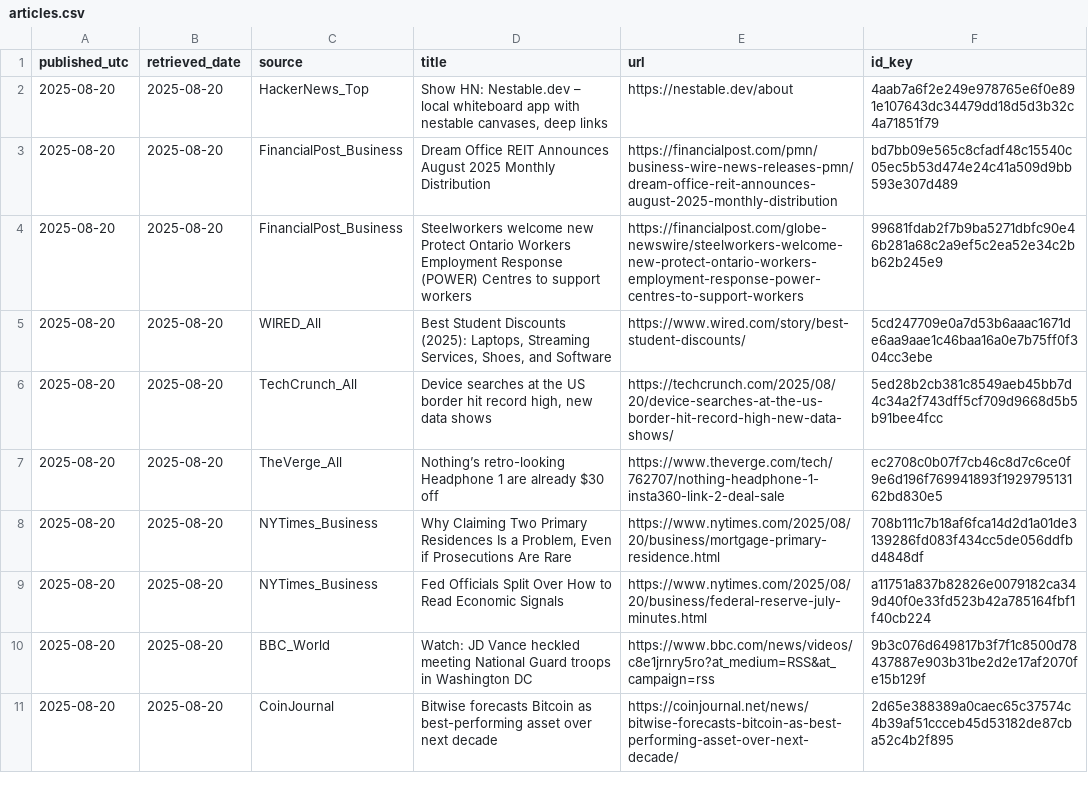
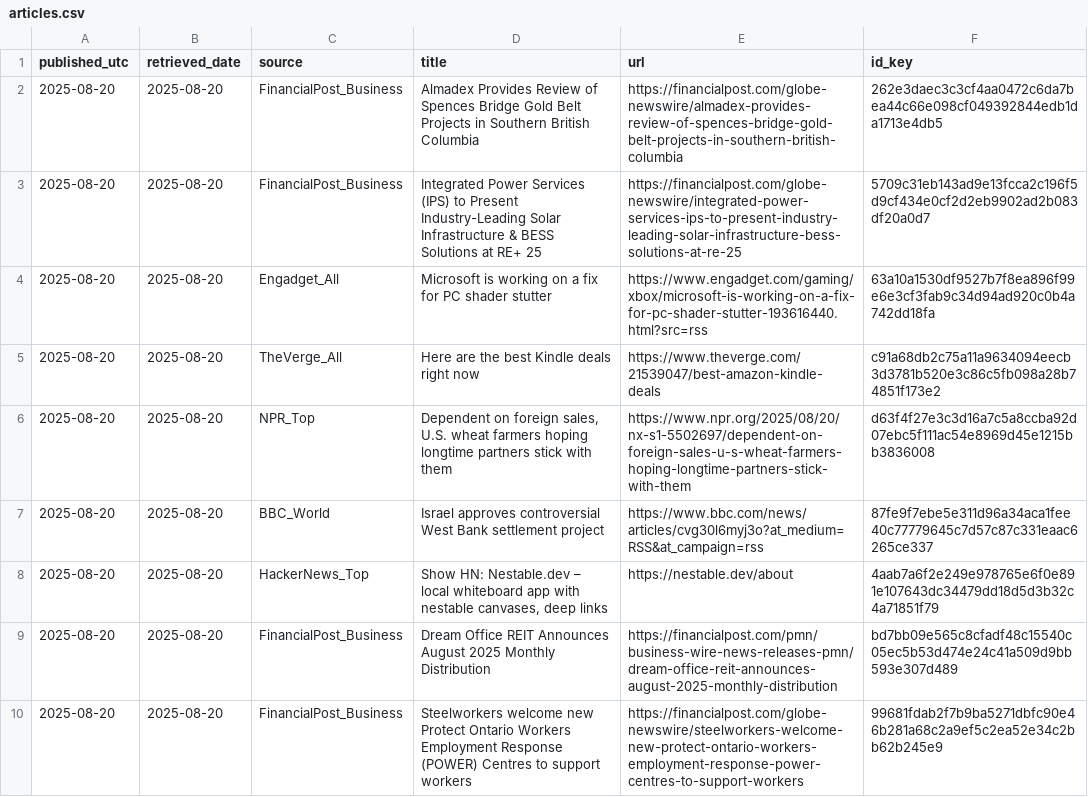
Before and after one commit to O0111lqczeadxws/rss-scanner, a CSV file: docs/articles.csv, drawn as a sheet; only a part is shown; the shorter side is filled out with more unchanged rows.

```diff
--- a/docs/articles.csv
+++ b/docs/articles.csv
@@ -1,2 +1,8 @@
 "published_utc","retrieved_date","source","title","url","id_key"
+"2025-08-20","2025-08-20","FinancialPost_Business","Almadex Provides Review of Spences Bridge Gold Belt Projects in Southern British Columbia","https://financialpost.com/globe-newswire/almadex-provides-review-of-spences-bridge-gold-belt-projects-in-southern-british-columbia","262e3daec3c3cf4aa0472c6da7bea44c66e098cf049392844edb1da1713e4db5"
+"2025-08-20","2025-08-20","FinancialPost_Business","Integrated Power Services (IPS) to Present Industry-Leading Solar Infrastructure & BESS Solutions at RE+ 25","https://financialpost.com/globe-newswire/integrated-power-services-ips-to-present-industry-leading-solar-infrastructure-bess-solutions-at-re-25","5709c31eb143ad9e13fcca2c196f5d9cf434e0cf2d2eb9902ad2b083df20a0d7"
+"2025-08-20","2025-08-20","Engadget_All","Microsoft is working on a fix for PC shader stutter","https://www.engadget.com/gaming/xbox/microsoft-is-working-on-a-fix-for-pc-shader-stutter-193616440.html?src=rss","63a10a1530df9527b7f8ea896f99e6e3cf3fab9c34d94ad920c0b4a742dd18fa"
+"2025-08-20","2025-08-20","TheVerge_All","Here are the best Kindle deals right now","https://www.theverge.com/21539047/best-amazon-kindle-deals","c91a68db2c75a11a9634094eecb3d3781b520e3c86c5fb098a28b74851f173e2"
+"2025-08-20","2025-08-20","NPR_Top","Dependent on foreign sales, U.S. wheat farmers hoping longtime partners stick with them","https://www.npr.org/2025/08/20/nx-s1-5502697/dependent-on-foreign-sales-u-s-wheat-farmers-hoping-longtime-partners-stick-with-them","d63f4f27e3c3d16a7c5a8ccba92d07ebc5f111ac54e8969d45e1215bb3836008"
+"2025-08-20","2025-08-20","BBC_World","Israel approves controversial West Bank settlement project","https://www.bbc.com/news/articles/cvg30l6myj3o?at_medium=RSS&at_campaign=rss","87fe9f7ebe5e311d96a34aca1fee40c77779645c7d57c87c331eaac6265ce337"
 "2025-08-20","2025-08-20","HackerNews_Top","Show HN: Nestable.dev – local whiteboard app with nestable canvases, deep links","https://nestable.dev/about","4aab7a6f2e249e978765e6f0e891e107643dc34479dd18d5d3b32c4a71851f79"
```
Also changed, not shown: 5 other files.
